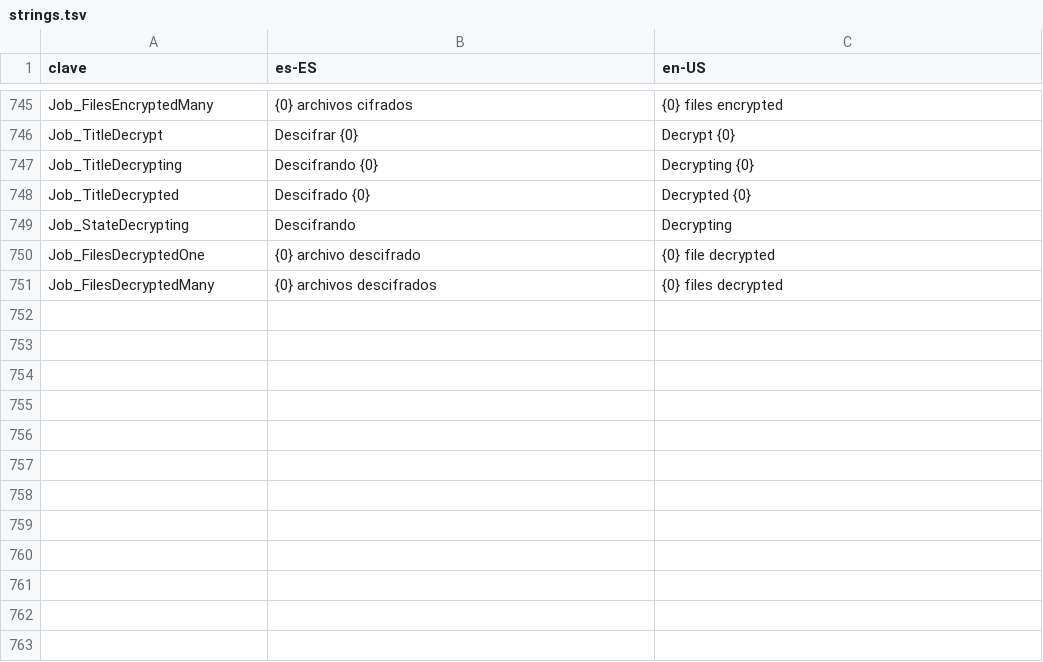
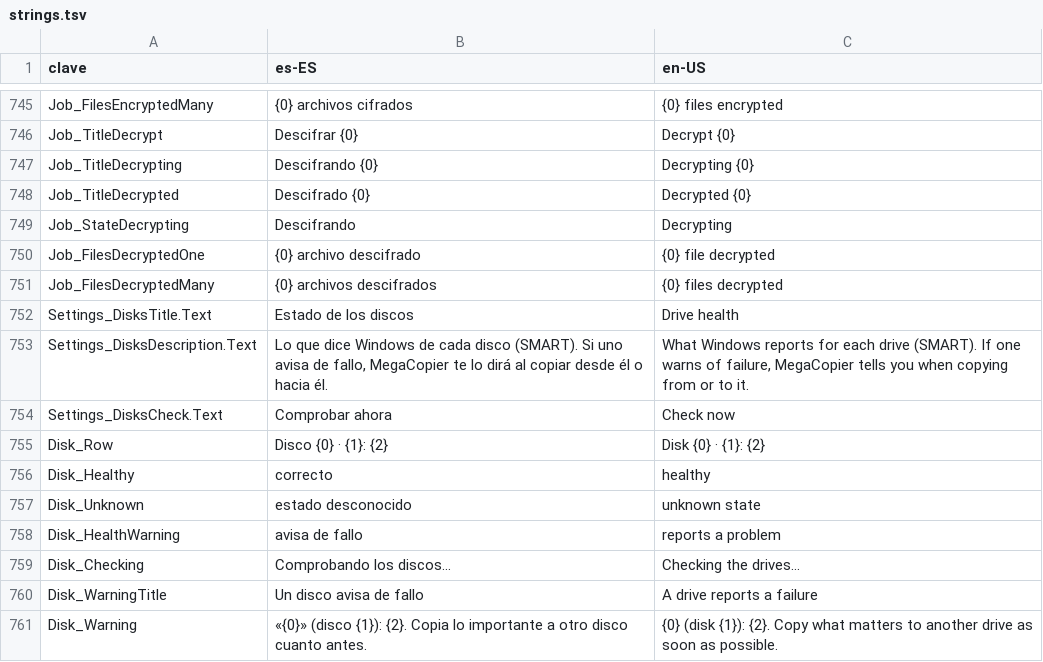
Before and after one commit to cbatista96/MegaCopier, a TSV file: tools/Strings/strings.tsv, drawn as a sheet; only a part is shown, gaps mark what is left out.

Commit message:
Aviso SMART de discos que fallan (y arreglo del disco físico de cada unidad)
- MegaCopier pregunta a Windows por la salud de cada disco
  (MSFT_PhysicalDisk, sin permisos de administrador). Al poner en marcha
  una copia desde o hacia un disco que avisa de fallo (fallo previsto,
  degradado...), lo dice una vez. Ajustes muestra el estado de cada
  disco con "Comprobar ahora".
- Arreglo: el número de disco físico de una unidad nunca se conseguía
  (File.OpenHandle no acepta abrir sin acceso y el error se ocultaba),
  así que la cola trataba como distintos dos volúmenes del mismo disco.
  Ahora se abre con CreateFileW y coincide con Get-Partition.

```diff
--- a/tools/Strings/strings.tsv
+++ b/tools/Strings/strings.tsv
@@ -751 +751,11 @@ Job_FilesDecryptedOne	{0} archivo descifrado	{0} file decrypted
 Job_FilesDecryptedMany	{0} archivos descifrados	{0} files decrypted
+Settings_DisksTitle.Text	Estado de los discos	Drive health
+Settings_DisksDescription.Text	Lo que dice Windows de cada disco (SMART). Si uno avisa de fallo, MegaCopier te lo dirá al copiar desde él o hacia él.	What Windows reports for each drive (SMART). If one warns of failure, MegaCopier tells you when copying from or to it.
+Settings_DisksCheck.Text	Comprobar ahora	Check now
+Disk_Row	Disco {0} · {1}: {2}	Disk {0} · {1}: {2}
+Disk_Healthy	correcto	healthy
+Disk_Unknown	estado desconocido	unknown state
+Disk_HealthWarning	avisa de fallo	reports a problem
+Disk_Checking	Comprobando los discos…	Checking the drives…
+Disk_WarningTitle	Un disco avisa de fallo	A drive reports a failure
+Disk_Warning	«{0}» (disco {1}): {2}. Copia lo importante a otro disco cuanto antes.	"{0}" (disk {1}): {2}. Copy what matters to another drive as soon as possible.
```
Also changed, not shown: 9 other files.
